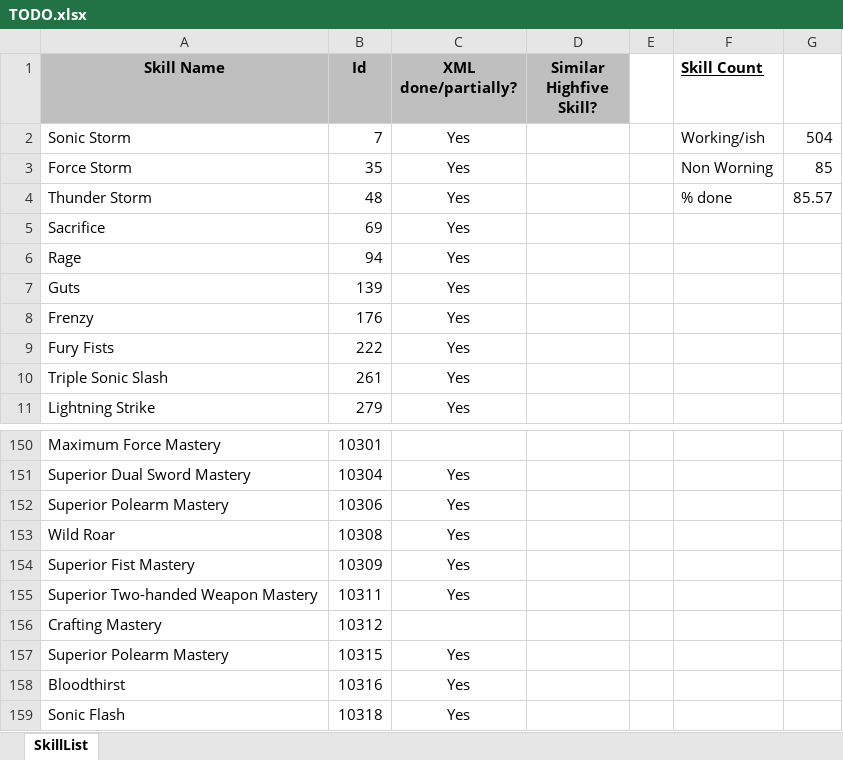
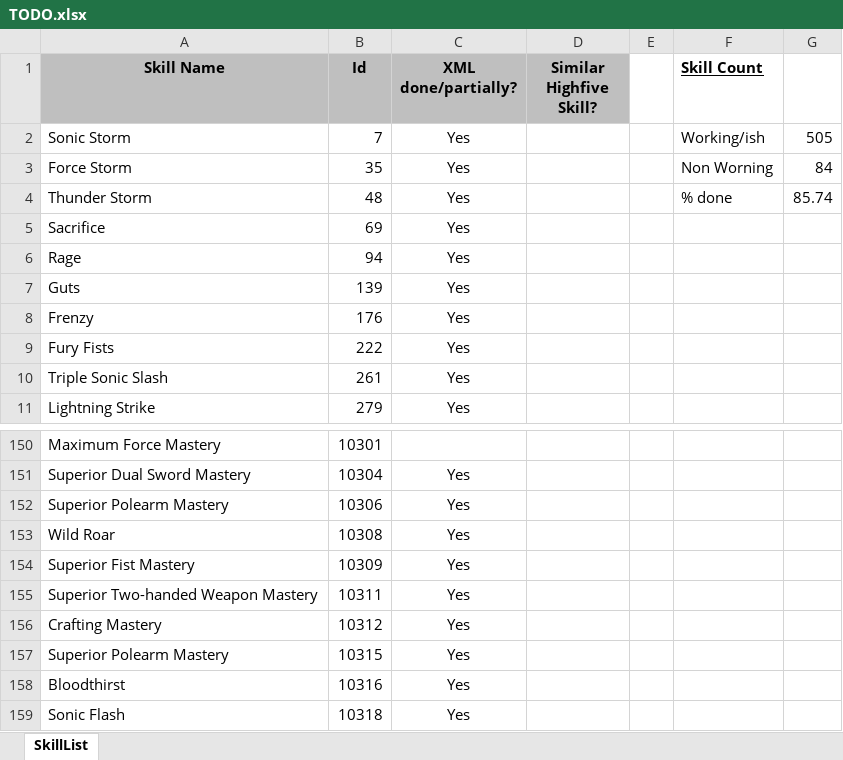
Before and after one commit to Enryu99/L2jMobius-01-11, an Excel workbook: trunk/dist/game/data/stats/skills/TODO.xlsx, sheet SkillList, drawn as a sheet; only a part is shown, gaps mark what is left out; values as stored, in another font and other column widths than the file's, no borders; the diff names each change by its address in the sheet, - before the commit and + after, or states it on an @@ line.

Commit message:
Craft Mastery skill (10312).

```diff
--- a/trunk/dist/game/data/stats/skills/TODO.xlsx (sheet SkillList)
+++ b/trunk/dist/game/data/stats/skills/TODO.xlsx (sheet SkillList)
-G2: 504
+G2: 505
-G3: 85
+G3: 84
-G4: 85.57
+G4: 85.74
-C156 (XML done/partially?): (empty)
+C156 (XML done/partially?): Yes
```
Also changed, not shown: 5 other files.
